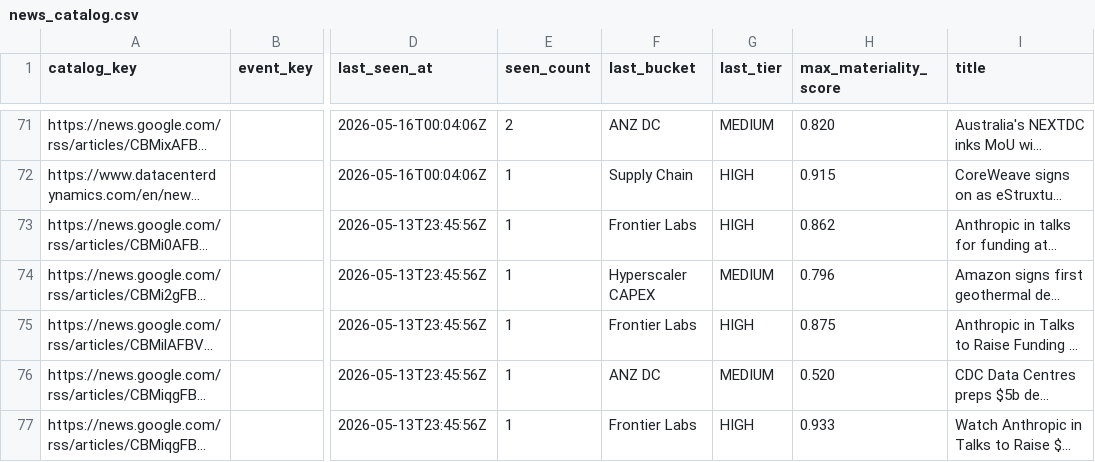
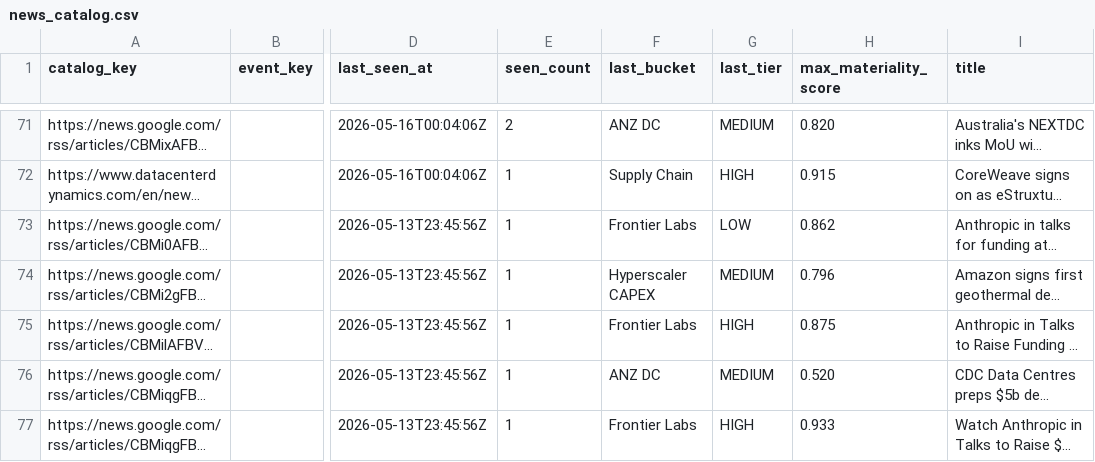
Before and after one commit to cutout-z/ai-dc-dashboard, a CSV file: data/reference/news_catalog.csv, drawn as a sheet; only a part is shown, gaps mark what is left out; long unchanged cells end in …; the diff covers the shown part only; the diff names each change by its address in the sheet, - before the commit and + after, or states it on an @@ line.

Commit message:
fix(S2-10): common source-quality trust gate before any visible tier incl. HIGH

```diff
--- a/data/reference/news_catalog.csv
+++ b/data/reference/news_catalog.csv
-G73 (last_tier): HIGH
+G73 (last_tier): LOW
```
Also changed, not shown: 20 edited cells elsewhere in this file, 4 other files.
